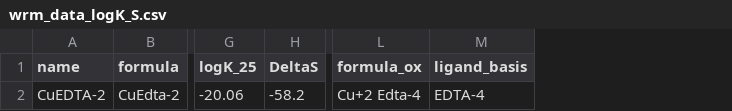
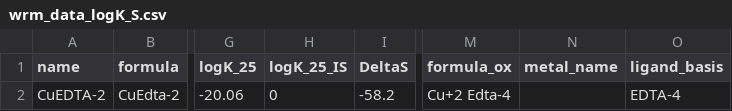
Before and after one commit to worm-portal/WORM-db, a CSV file: wrm_data_logK_S.csv, drawn as a sheet; only a part is shown, gaps mark what is left out; the diff names each change by its address in the sheet, - before the commit and + after, or states it on an @@ line.

Commit message:
updated format of wrm_data_logK_S.csv to work with AqEquil's ionic strength extrapolation algorithm

```diff
--- a/wrm_data_logK_S.csv
+++ b/wrm_data_logK_S.csv
+column H (logK_25_IS), row 2: 0
+column N (metal_name), empty
```
